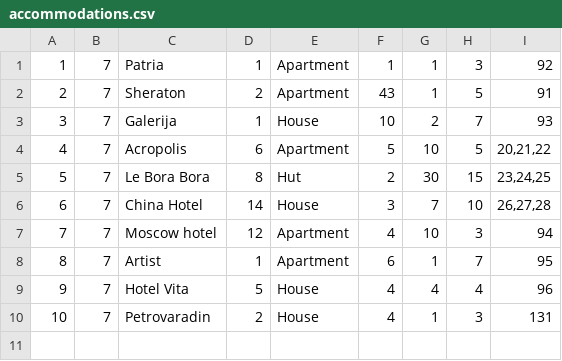
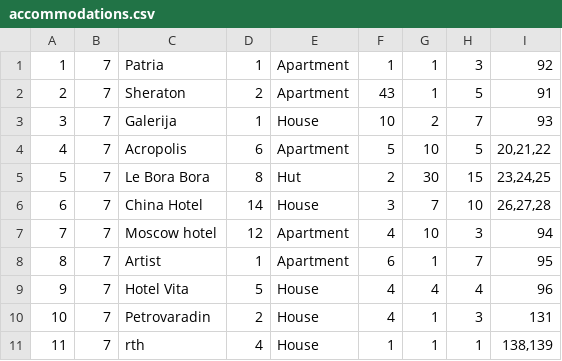
Before and after one commit to VeljkoW/Tourism-Accommodation-Management-App, a CSV file: Resources/Data/accommodations.csv, drawn as a sheet; the diff names each change by its address in the sheet, - before the commit and + after, or states it on an @@ line.

```diff
--- a/Resources/Data/accommodations.csv
+++ b/Resources/Data/accommodations.csv
+row 11: 11 | 7 | rth | 4 | House | 1 | 1 | 1 | 138,139
```
Also changed, not shown: Resources/Data/images.csv, Resources/Data/tourreviews.csv, 16 other files.
